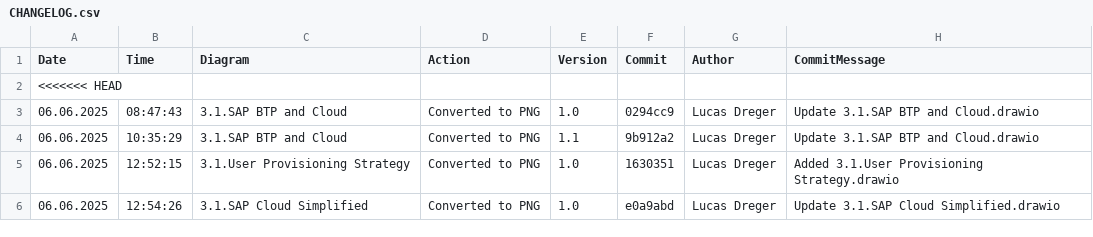
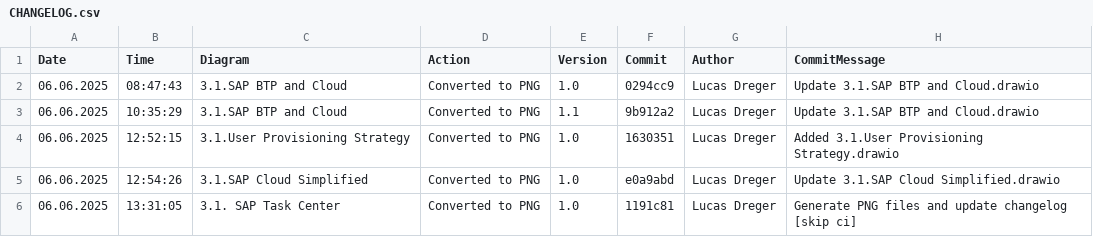
Before and after one commit to frostaag/diagrams-v3, a CSV file: png_files/CHANGELOG.csv, drawn as a sheet; removed rows and columns are numbered as before the commit, all else as after; the diff names each change by its address in the sheet, - before the commit and + after, or states it on an @@ line.

Commit message:
Fix merge conflicts and improve push strategy
- Resolved CHANGELOG.csv merge conflicts by removing conflict markers
- Split commit and push into separate workflow steps
- Added comprehensive conflict resolution strategy with multiple fallback methods
- Improved push logic to handle concurrent commits better
- Use merge strategy instead of rebase to avoid conflict issues
- Added automatic conflict resolution for changelog files

```diff
--- a/png_files/CHANGELOG.csv
+++ b/png_files/CHANGELOG.csv
-row 2: <<<<<<< HEAD
+row 6: 06.06.2025 | 13:31:05 | 3.1. SAP Task Center | Converted to PNG | 1.0 | 1191c81 | Lucas Dreger | Generate PNG files and update changelog [skip ci]
```
Also changed, not shown: 1 other file.
